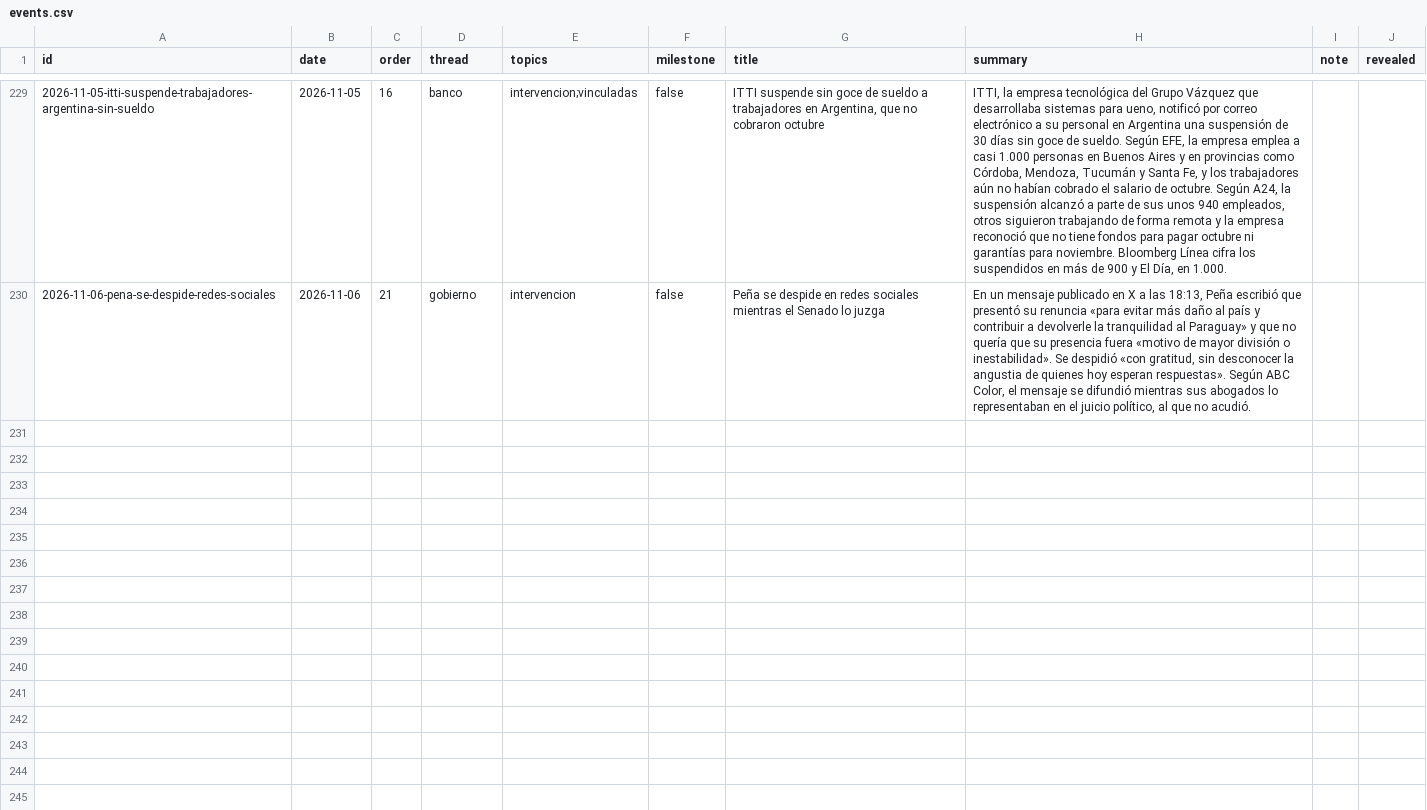
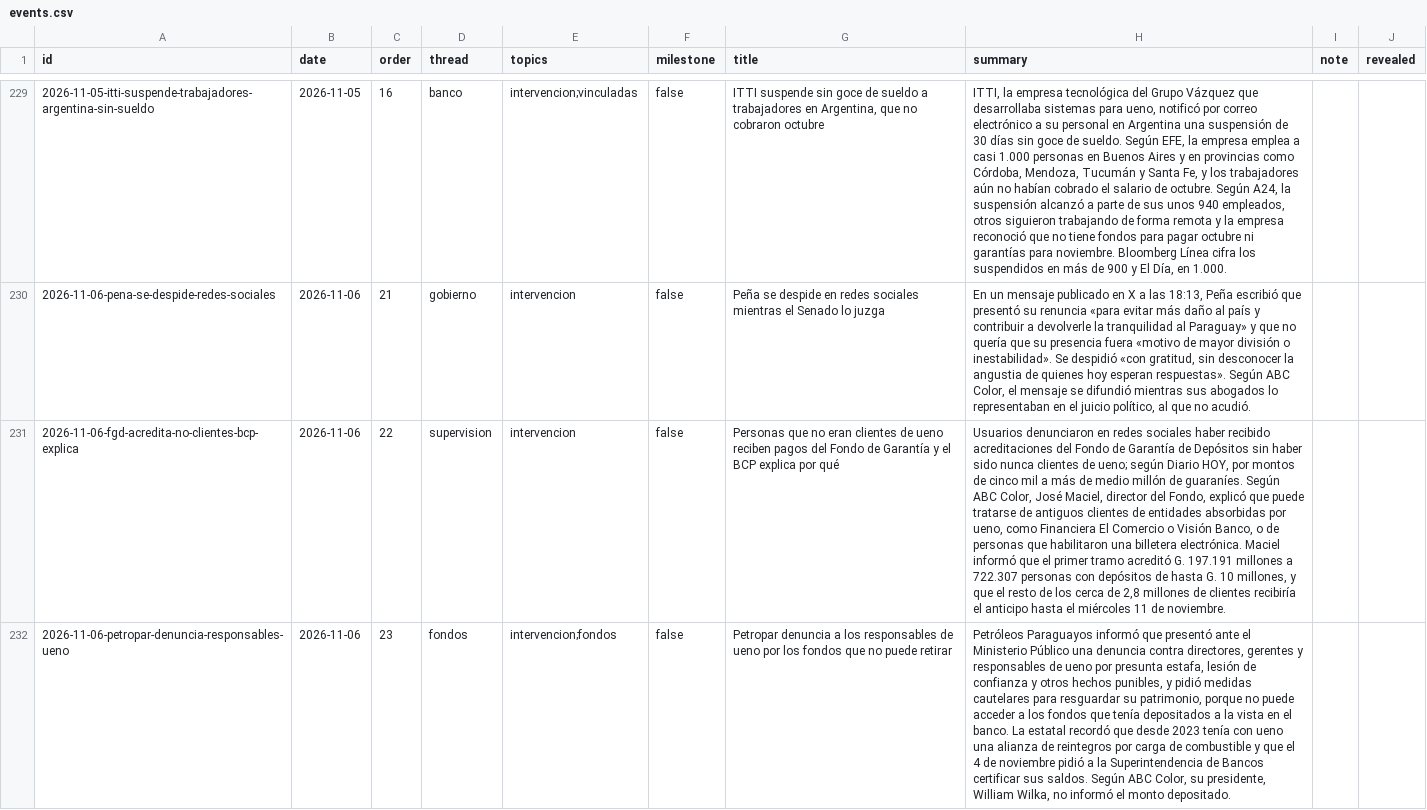
Before and after one commit to neocuella/caso-ueno, a CSV file: data/events.csv, drawn as a sheet; only a part is shown, gaps mark what is left out; the diff covers the shown part only; the diff names each change by its address in the sheet, - before the commit and + after, or states it on an @@ line.

Commit message:
Agrega la destitución de Peña por el Senado, la renuncia de Alderete, las denuncias de Petropar y Cajubi, los allanamientos en Altos y Technoma y los pagos del Fondo de Garantía a quienes no eran clientes; suma fuentes a la despedida de Peña y a la denuncia del MEF

```diff
--- a/data/events.csv
+++ b/data/events.csv
+row 231: 2026-11-06-fgd-acredita-no-clientes-bcp-explica | 2026-11-06 | 22 | supervision | intervencion | false | Personas que no eran clientes de ueno reciben pagos del Fondo de Garantía y el BCP explica por qué | Usuarios denunciaron en redes sociales haber recibido acreditaciones del Fondo de Garantía de Depósitos sin haber sido nunca clientes de ueno; según Diario HOY, por montos de cinco mil a más de medio millón de guaraníes. Según ABC Color, José Maciel, director del Fondo, explicó que puede tratarse de antiguos clientes de entidades absorbidas por ueno, como Financiera El Comercio o Visión Banco, o de personas que habilitaron una billetera electrónica. Maciel informó que el primer tramo acreditó G. 197.191 millones a 722.307 personas con depósitos de hasta G. 10 millones, y que el resto de los cerca de 2,8 millones de clientes recibiría el anticipo hasta el miércoles 11 de noviembre.
+row 232: 2026-11-06-petropar-denuncia-responsables-ueno | 2026-11-06 | 23 | fondos | intervencion;fondos | false | Petropar denuncia a los responsables de ueno por los fondos que no puede retirar | Petróleos Paraguayos informó que presentó ante el Ministerio Público una denuncia contra directores, gerentes y responsables de ueno por presunta estafa, lesión de confianza y otros hechos punibles, y pidió medidas cautelares para resguardar su patrimonio, porque no puede acceder a los fondos que tenía depositados a la vista en el banco. La estatal recordó que desde 2023 tenía con ueno una alianza de reintegros por carga de combustible y que el 4 de noviembre pidió a la Superintendencia de Bancos certificar sus saldos. Según ABC Color, su presidente, William Wilka, no informó el monto depositado.
```
Also changed, not shown: 4 added rows elsewhere in this file, data/people.csv, 2 other files.
